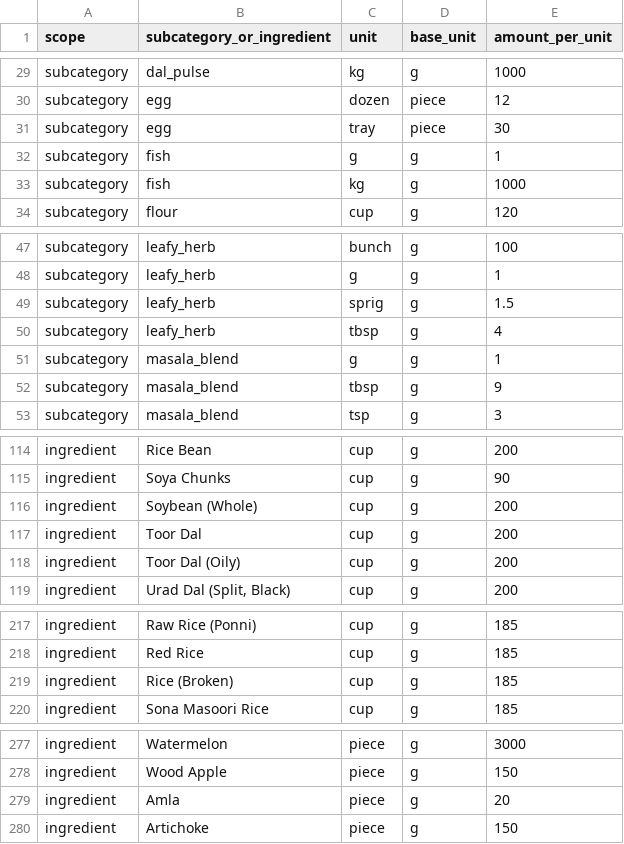
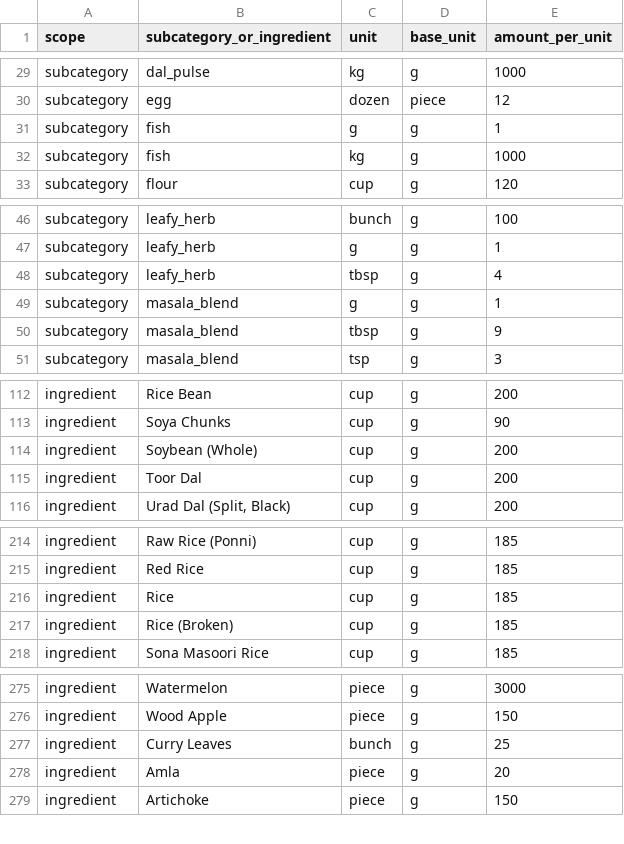
Before and after one commit to parimaanapp/parimaan, a CSV file: docs/catalog/conversions.csv, drawn as a sheet; only a part is shown, gaps mark what is left out; removed rows and columns are numbered as before the commit, all else as after; the diff covers the shown part only; the diff names each change by its address in the sheet, - before the commit and + after, or states it on an @@ line.

```diff
--- a/docs/catalog/conversions.csv
+++ b/docs/catalog/conversions.csv
-row 31: subcategory | egg | tray | piece | 30
-row 49: subcategory | leafy_herb | sprig | g | 1.5
-row 118: ingredient | Toor Dal (Oily) | cup | g | 200
+row 216: ingredient | Rice | cup | g | 185
+row 277: ingredient | Curry Leaves | bunch | g | 25
```
Also changed, not shown: 1 removed row elsewhere in this file, 13 other files.
